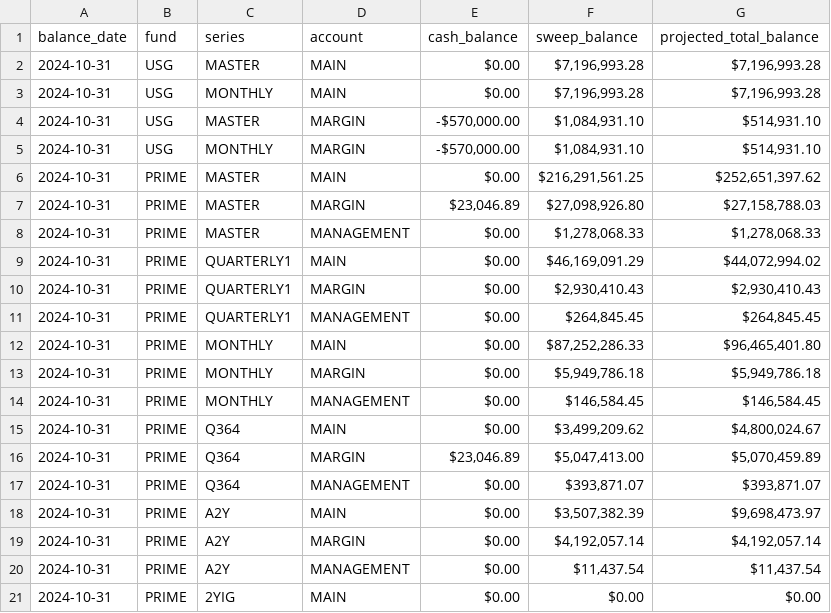
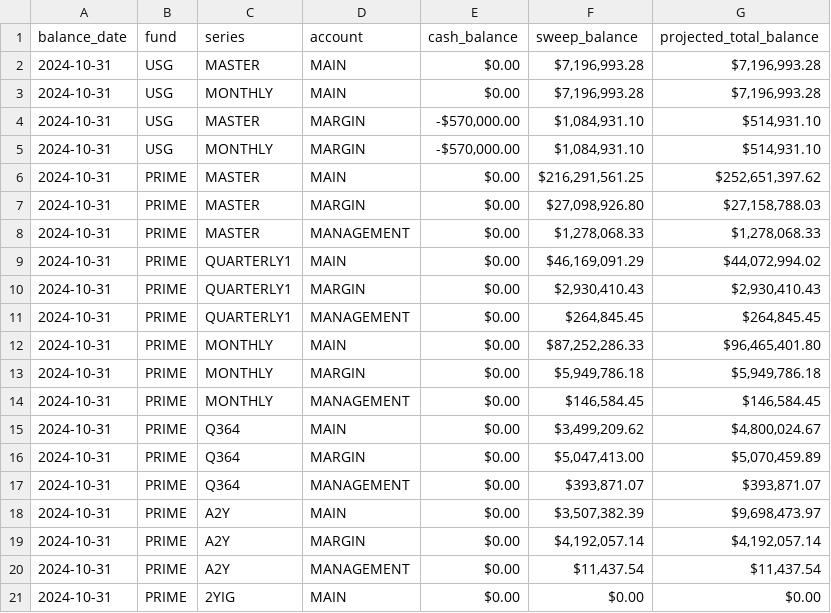
Before and after one commit to Lucid-MA/LucidMA, a CSV file: dbt/seeds/series_balance.csv, drawn as a sheet; only a part is shown.

Commit message:
Add in revrepo sweep extra, fix balances on 10/31

```diff
--- a/dbt/seeds/series_balance.csv
+++ b/dbt/seeds/series_balance.csv
@@ -6,3 +6,3 @@
 2024-10-31,PRIME,MASTER,MAIN,$0.00,"$216,291,561.25","$252,651,397.62"
-2024-10-31,PRIME,MASTER,MARGIN,"$23,046.89","$27,098,926.80","$27,158,788.03"
+2024-10-31,PRIME,MASTER,MARGIN,$0.00,"$27,098,926.80","$27,158,788.03"
 2024-10-31,PRIME,MASTER,MANAGEMENT,"$0.00","$1,278,068.33","$1,278,068.33"
@@ -15,3 +15,3 @@
 2024-10-31,PRIME,Q364,MAIN,$0.00,"$3,499,209.62","$4,800,024.67"
-2024-10-31,PRIME,Q364,MARGIN,"$23,046.89","$5,047,413.00","$5,070,459.89"
+2024-10-31,PRIME,Q364,MARGIN,$0.00,"$5,047,413.00","$5,070,459.89"
 2024-10-31,PRIME,Q364,MANAGEMENT,"$0.00","$393,871.07","$393,871.07"
```
Also changed, not shown: 1 other file.
